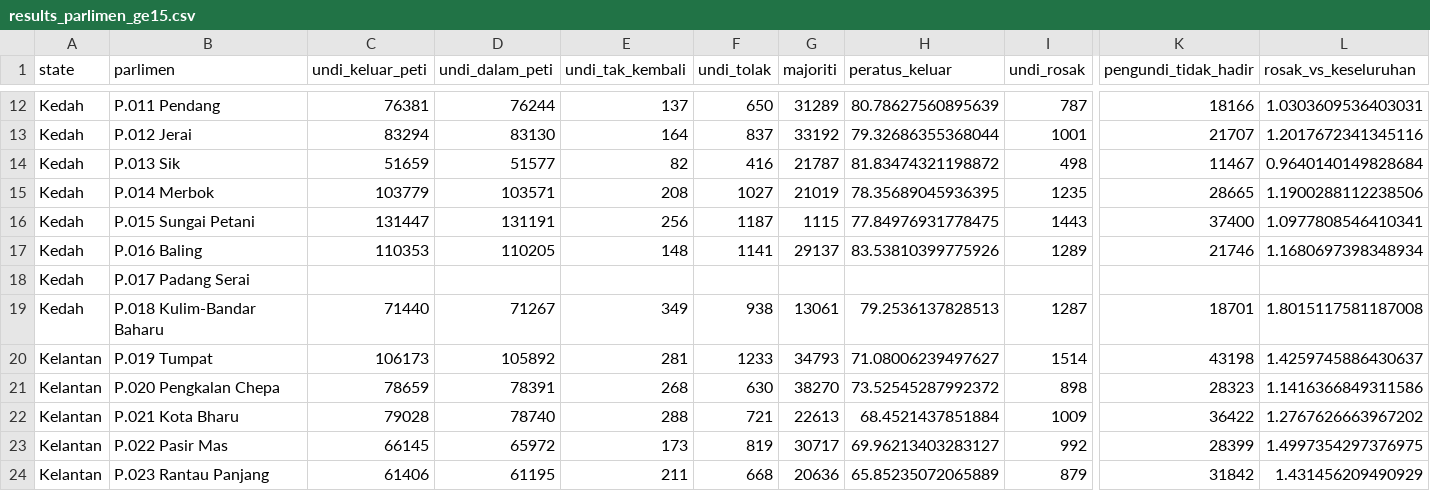
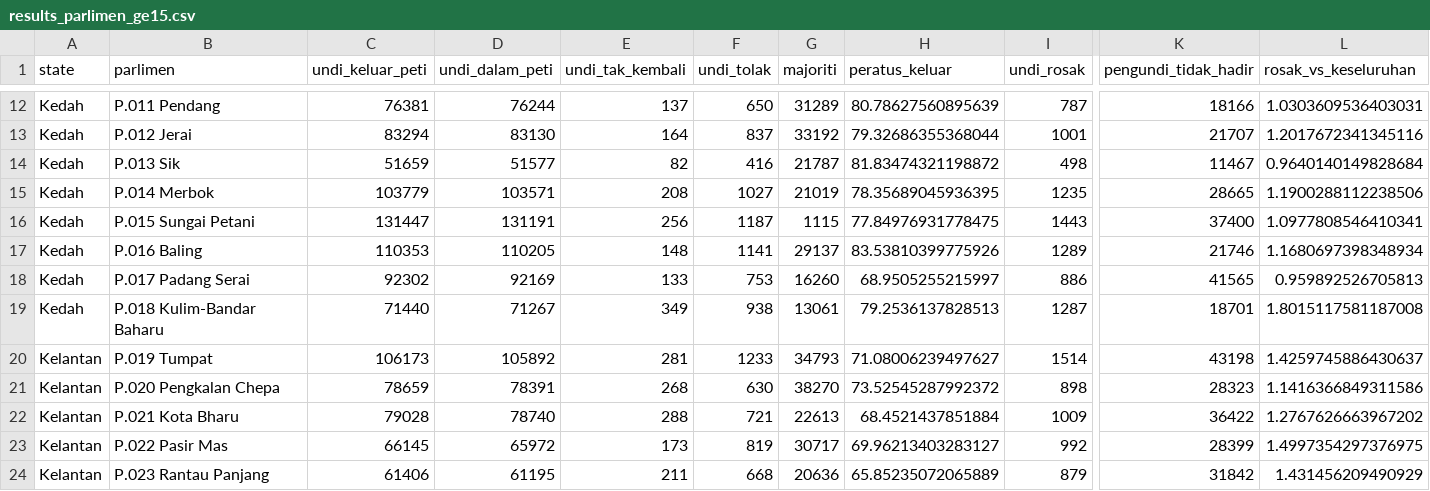
Before and after one commit to hewliyang/pru-viz, a CSV file: data/results_parlimen_ge15.csv, drawn as a sheet; only a part is shown, gaps mark what is left out; the diff covers the shown part only; the diff names each change by its address in the sheet, - before the commit and + after, or states it on an @@ line.

```diff
--- a/data/results_parlimen_ge15.csv
+++ b/data/results_parlimen_ge15.csv
-C18 (undi_keluar_peti): (empty)
+C18 (undi_keluar_peti): 92302
-D18 (undi_dalam_peti): (empty)
+D18 (undi_dalam_peti): 92169
-E18 (undi_tak_kembali): (empty)
+E18 (undi_tak_kembali): 133
-F18 (undi_tolak): (empty)
+F18 (undi_tolak): 753
-G18 (majoriti): (empty)
+G18 (majoriti): 16260
-H18 (peratus_keluar): (empty)
+H18 (peratus_keluar): 68.9505255215997
-I18 (undi_rosak): (empty)
+I18 (undi_rosak): 886
-K18 (pengundi_tidak_hadir): (empty)
+K18 (pengundi_tidak_hadir): 41565
-L18 (rosak_vs_keseluruhan): (empty)
+L18 (rosak_vs_keseluruhan): 0.959892526705813
```
Also changed, not shown: 2 edited cells elsewhere in this file, 1 other file.
